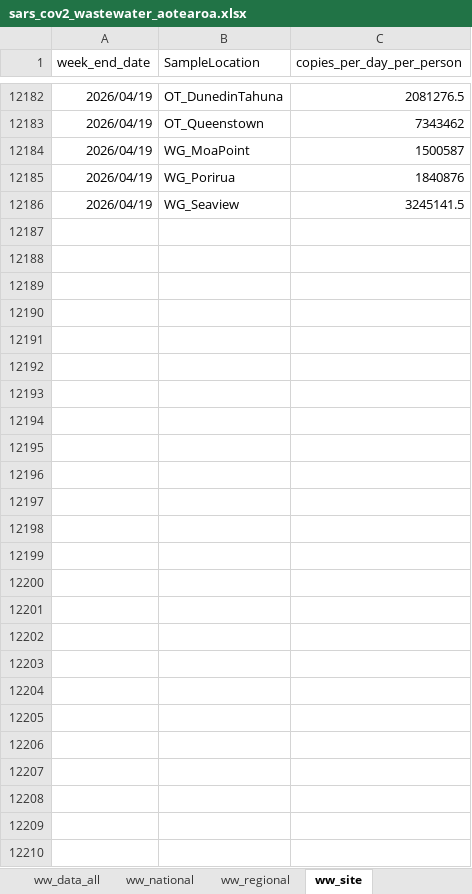
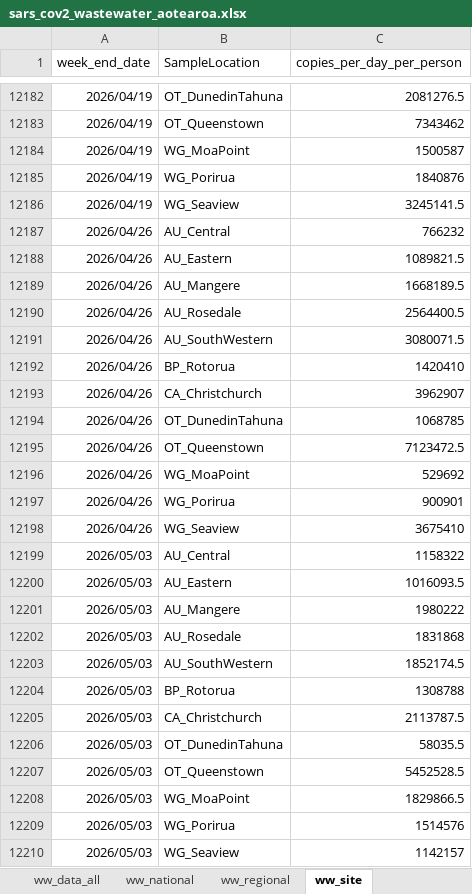
Before and after one commit to ESR-NZ/covid_in_wastewater, an Excel workbook: data/sars_cov2_wastewater_aotearoa.xlsx, sheet ww_site, drawn as a sheet; only a part is shown, gaps mark what is left out; values as stored, in another font and other column widths than the file's, no borders; table styles not drawn; the diff names each change by its address in the sheet, - before the commit and + after, or states it on an @@ line.

```diff
--- a/data/sars_cov2_wastewater_aotearoa.xlsx (sheet ww_site)
+++ b/data/sars_cov2_wastewater_aotearoa.xlsx (sheet ww_site)
+row 12187: 2026/04/26 | AU_Central | 766232
+row 12188: 2026/04/26 | AU_Eastern | 1089821.5
+row 12189: 2026/04/26 | AU_Mangere | 1668189.5
+row 12190: 2026/04/26 | AU_Rosedale | 2564400.5
+row 12191: 2026/04/26 | AU_SouthWestern | 3080071.5
+row 12192: 2026/04/26 | BP_Rotorua | 1420410
+row 12193: 2026/04/26 | CA_Christchurch | 3962907
+row 12194: 2026/04/26 | OT_DunedinTahuna | 1068785
+row 12195: 2026/04/26 | OT_Queenstown | 7123472.5
+row 12196: 2026/04/26 | WG_MoaPoint | 529692
+row 12197: 2026/04/26 | WG_Porirua | 900901
+row 12198: 2026/04/26 | WG_Seaview | 3675410
+row 12199: 2026/05/03 | AU_Central | 1158322
+row 12200: 2026/05/03 | AU_Eastern | 1016093.5
+row 12201: 2026/05/03 | AU_Mangere | 1980222
+row 12202: 2026/05/03 | AU_Rosedale | 1831868
+row 12203: 2026/05/03 | AU_SouthWestern | 1852174.5
+row 12204: 2026/05/03 | BP_Rotorua | 1308788
+row 12205: 2026/05/03 | CA_Christchurch | 2113787.5
+row 12206: 2026/05/03 | OT_DunedinTahuna | 58035.5
+row 12207: 2026/05/03 | OT_Queenstown | 5452528.5
+row 12208: 2026/05/03 | WG_MoaPoint | 1829866.5
+row 12209: 2026/05/03 | WG_Porirua | 1514576
+row 12210: 2026/05/03 | WG_Seaview | 1142157
```
Also changed, not shown: sheet ww_data_all, sheet cases_regional, sheet cases_site, sheet ww_regional, sheet ww_national, sheet cases_national, 7 other files.
